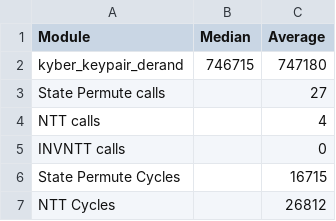
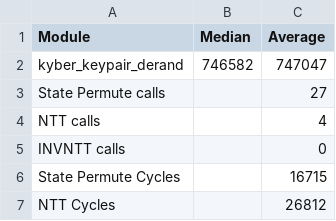
Before and after one commit to GreyPouponDijon/RISC-V_PQC_Project, a CSV file: pqc_m33/kyber512.csv, drawn as a sheet; only a part is shown; the diff covers the shown part only.

```diff
--- a/pqc_m33/kyber512.csv
+++ b/pqc_m33/kyber512.csv
@@ -1,3 +1,3 @@
 Module,Median,Average
-kyber_keypair_derand,746715,747180
+kyber_keypair_derand,746582,747047
 State Permute calls,,27
```
Also changed, not shown: 18 edited cells elsewhere in this file, pqc_m33/kyber1024.csv, 1 other file.
